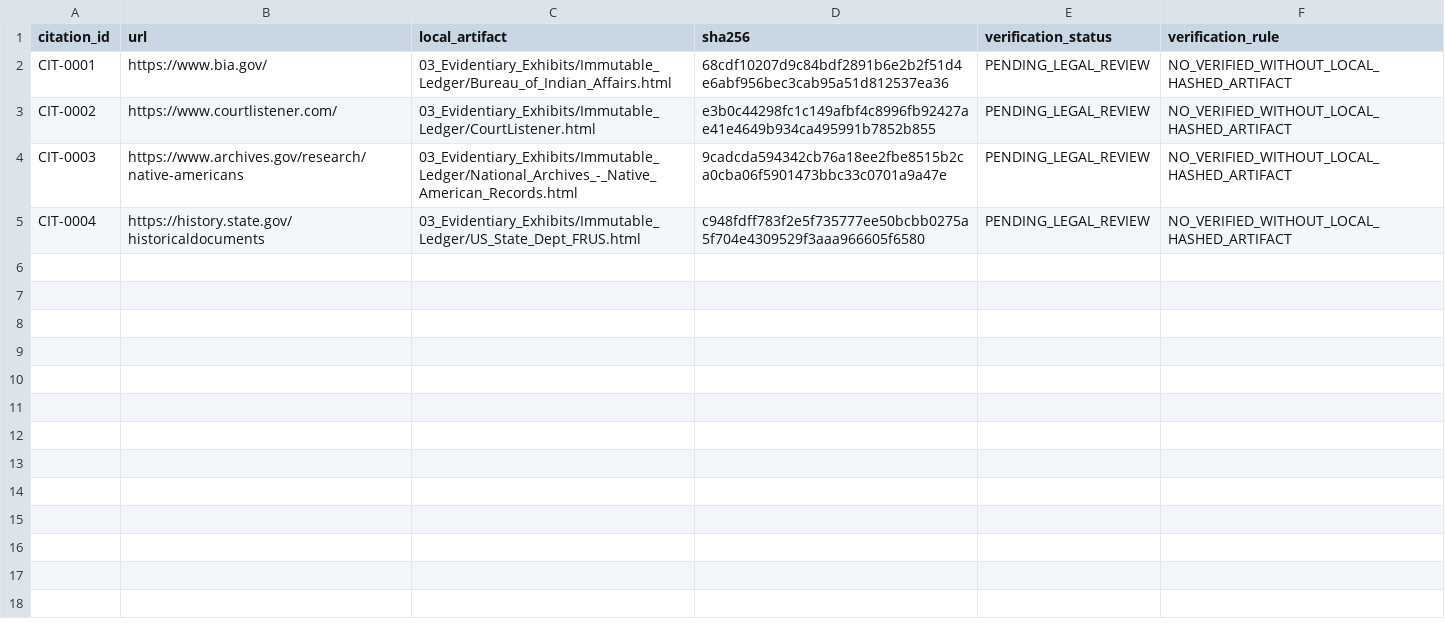
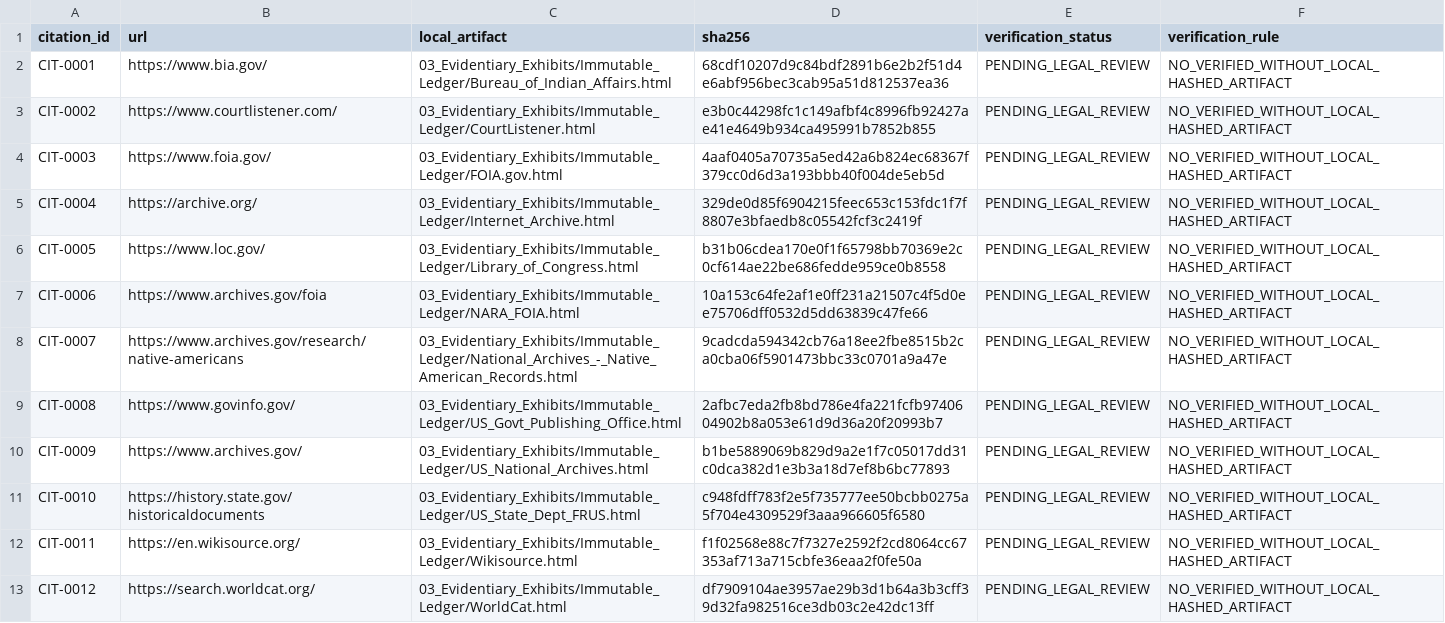
Before and after one commit to GlobalRestitutionAlliance/turtle-island-us-ok-kiowa-tribe-previously-listed-as-kiowa-i-master-litigation, a CSV file: 03_Evidentiary_Exhibits/CITATION_INDEX.csv, drawn as a sheet.

Commit message:
Batch 2b: harvest expanded sources, citations, manifests

```diff
--- a/03_Evidentiary_Exhibits/CITATION_INDEX.csv
+++ b/03_Evidentiary_Exhibits/CITATION_INDEX.csv
@@ -3,3 +3,11 @@ CIT-0001,https://www.bia.gov/,03_Evidentiary_Exhibits/Immutable_Ledger/Bureau_of
 CIT-0002,https://www.courtlistener.com/,03_Evidentiary_Exhibits/Immutable_Ledger/CourtListener.html,e3b0c44298fc1c149afbf4c8996fb92427ae41e4649b934ca495991b7852b855,PENDING_LEGAL_REVIEW,NO_VERIFIED_WITHOUT_LOCAL_HASHED_ARTIFACT
-CIT-0003,https://www.archives.gov/research/native-americans,03_Evidentiary_Exhibits/Immutable_Ledger/National_Archives_-_Native_American_Records.html,9cadcda594342cb76a18ee2fbe8515b2ca0cba06f5901473bbc33c0701a9a47e,PENDING_LEGAL_REVIEW,NO_VERIFIED_WITHOUT_LOCAL_HASHED_ARTIFACT
-CIT-0004,https://history.state.gov/historicaldocuments,03_Evidentiary_Exhibits/Immutable_Ledger/US_State_Dept_FRUS.html,c948fdff783f2e5f735777ee50bcbb0275a5f704e4309529f3aaa966605f6580,PENDING_LEGAL_REVIEW,NO_VERIFIED_WITHOUT_LOCAL_HASHED_ARTIFACT
+CIT-0003,https://www.foia.gov/,03_Evidentiary_Exhibits/Immutable_Ledger/FOIA.gov.html,4aaf0405a70735a5ed42a6b824ec68367f379cc0d6d3a193bbb40f004de5eb5d,PENDING_LEGAL_REVIEW,NO_VERIFIED_WITHOUT_LOCAL_HASHED_ARTIFACT
+CIT-0004,https://archive.org/,03_Evidentiary_Exhibits/Immutable_Ledger/Internet_Archive.html,329de0d85f6904215feec653c153fdc1f7f8807e3bfaedb8c05542fcf3c2419f,PENDING_LEGAL_REVIEW,NO_VERIFIED_WITHOUT_LOCAL_HASHED_ARTIFACT
+CIT-0005,https://www.loc.gov/,03_Evidentiary_Exhibits/Immutable_Ledger/Library_of_Congress.html,b31b06cdea170e0f1f65798bb70369e2c0cf614ae22be686fedde959ce0b8558,PENDING_LEGAL_REVIEW,NO_VERIFIED_WITHOUT_LOCAL_HASHED_ARTIFACT
+CIT-0006,https://www.archives.gov/foia,03_Evidentiary_Exhibits/Immutable_Ledger/NARA_FOIA.html,10a153c64fe2af1e0ff231a21507c4f5d0ee75706dff0532d5dd63839c47fe66,PENDING_LEGAL_REVIEW,NO_VERIFIED_WITHOUT_LOCAL_HASHED_ARTIFACT
+CIT-0007,https://www.archives.gov/research/native-americans,03_Evidentiary_Exhibits/Immutable_Ledger/National_Archives_-_Native_American_Records.html,9cadcda594342cb76a18ee2fbe8515b2ca0cba06f5901473bbc33c0701a9a47e,PENDING_LEGAL_REVIEW,NO_VERIFIED_WITHOUT_LOCAL_HASHED_ARTIFACT
+CIT-0008,https://www.govinfo.gov/,03_Evidentiary_Exhibits/Immutable_Ledger/US_Govt_Publishing_Office.html,2afbc7eda2fb8bd786e4fa221fcfb9740604902b8a053e61d9d36a20f20993b7,PENDING_LEGAL_REVIEW,NO_VERIFIED_WITHOUT_LOCAL_HASHED_ARTIFACT
+CIT-0009,https://www.archives.gov/,03_Evidentiary_Exhibits/Immutable_Ledger/US_National_Archives.html,b1be5889069b829d9a2e1f7c05017dd31c0dca382d1e3b3a18d7ef8b6bc77893,PENDING_LEGAL_REVIEW,NO_VERIFIED_WITHOUT_LOCAL_HASHED_ARTIFACT
+CIT-0010,https://history.state.gov/historicaldocuments,03_Evidentiary_Exhibits/Immutable_Ledger/US_State_Dept_FRUS.html,c948fdff783f2e5f735777ee50bcbb0275a5f704e4309529f3aaa966605f6580,PENDING_LEGAL_REVIEW,NO_VERIFIED_WITHOUT_LOCAL_HASHED_ARTIFACT
+CIT-0011,https://en.wikisource.org/,03_Evidentiary_Exhibits/Immutable_Ledger/Wikisource.html,f1f02568e88c7f7327e2592f2cd8064cc67353af713a715cbfe36eaa2f0fe50a,PENDING_LEGAL_REVIEW,NO_VERIFIED_WITHOUT_LOCAL_HASHED_ARTIFACT
+CIT-0012,https://search.worldcat.org/,03_Evidentiary_Exhibits/Immutable_Ledger/WorldCat.html,df7909104ae3957ae29b3d1b64a3b3cff39d32fa982516ce3db03c2e42dc13ff,PENDING_LEGAL_REVIEW,NO_VERIFIED_WITHOUT_LOCAL_HASHED_ARTIFACT
```
Also changed, not shown: 32 other files.
